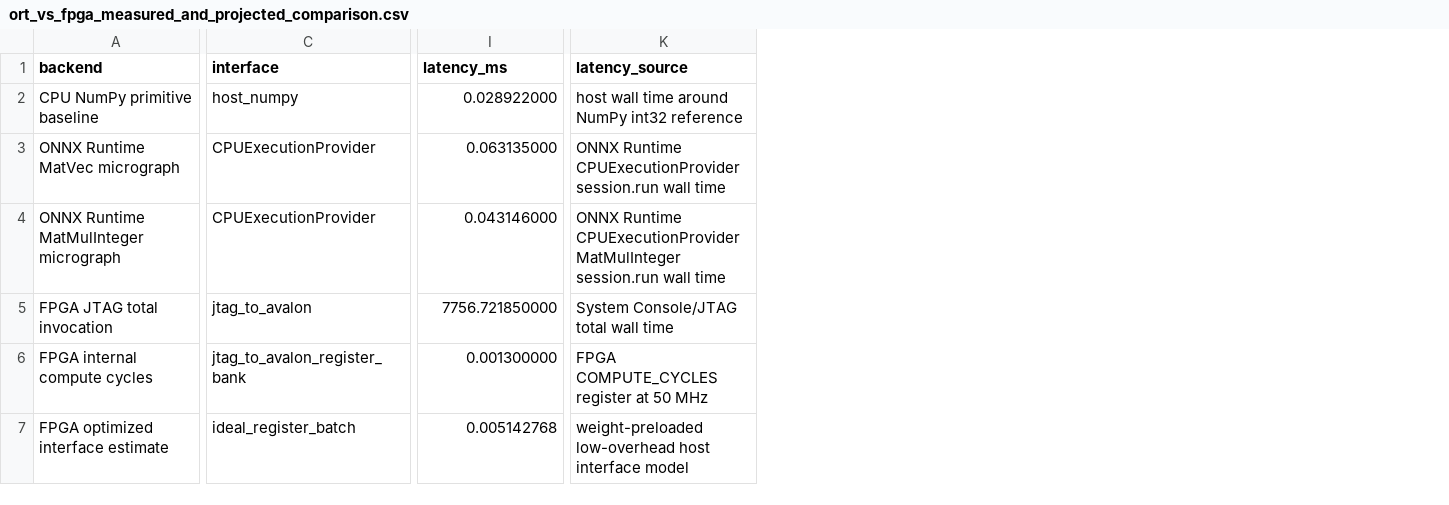
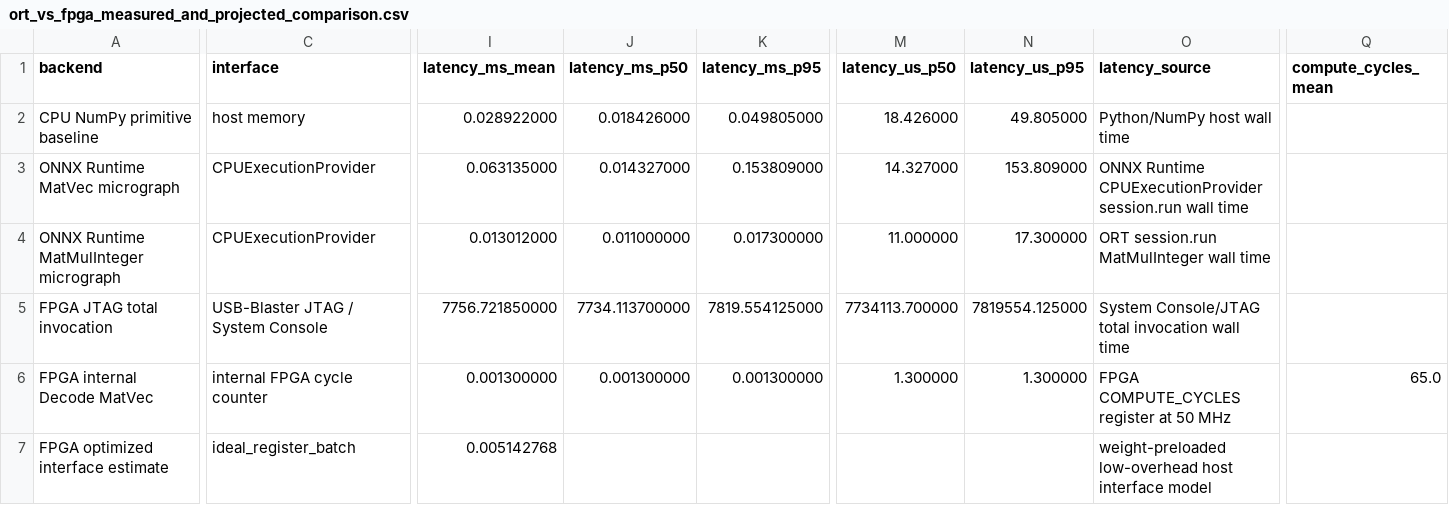
Before and after one commit to snowman0919/sllm-fpga-decode-accelerator, a CSV file: paper_assets/tables/ort_vs_fpga_measured_and_projected_comparison.csv, drawn as a sheet; only a part is shown, gaps mark what is left out; addresses are those after the commit; the diff covers the shown part only; the diff names each change by its address in the sheet, - before the commit and + after, or states it on an @@ line.

Commit message:
Refocus FPGA results on ONNX bottleneck primitive acceleration

```diff
--- a/paper_assets/tables/ort_vs_fpga_measured_and_projected_comparison.csv
+++ b/paper_assets/tables/ort_vs_fpga_measured_and_projected_comparison.csv
+column J (latency_ms_p50), rows 2-6: 0.018426000 | 0.014327000 | 0.011000000 | 7734.113700000 | 0.001300000
+column K (latency_ms_p95), rows 2-6: 0.049805000 | 0.153809000 | 0.017300000 | 7819.554125000 | 0.001300000
+column M (latency_us_p50), rows 2-6: 18.426000 | 14.327000 | 11.000000 | 7734113.700000 | 1.300000
+column N (latency_us_p95), rows 2-6: 49.805000 | 153.809000 | 17.300000 | 7819554.125000 | 1.300000
+column Q (compute_cycles_mean), row 6: 65.0
-I1: latency_ms
+I1: latency_ms_mean
-C2 (interface): host_numpy
+C2 (interface): host memory
-O2 (latency_source): host wall time around NumPy int32 reference
+O2 (latency_source): Python/NumPy host wall time
-I4 (latency_ms_mean): 0.043146000
+I4 (latency_ms_mean): 0.013012000
-O4 (latency_source): ONNX Runtime CPUExecutionProvider MatMulInteger session.run wall time
+O4 (latency_source): ORT session.run MatMulInteger wall time
-C5 (interface): jtag_to_avalon
+C5 (interface): USB-Blaster JTAG / System Console
-O5 (latency_source): System Console/JTAG total wall time
+O5 (latency_source): System Console/JTAG total invocation wall time
-A6 (backend): FPGA internal compute cycles
+A6 (backend): FPGA internal Decode MatVec
-C6 (interface): jtag_to_avalon_register_bank
+C6 (interface): internal FPGA cycle counter
```
Also changed, not shown: 7 edited cells elsewhere in this file, paper_assets/tables/fpga_jtag_cycle_counter_summary.csv, paper_assets/tables/onnx_runtime_integer_micrograph_baseline.csv, 7 other files.
